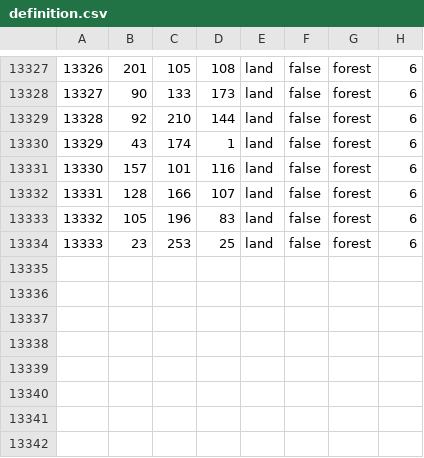
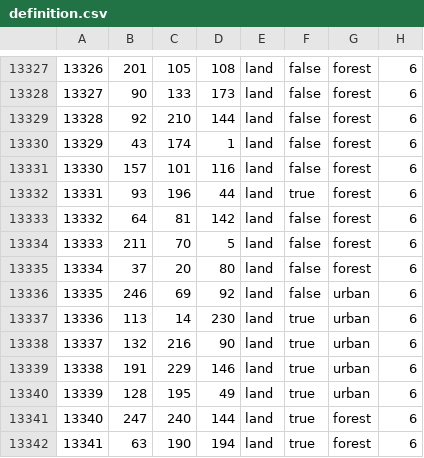
Before and after one commit to Team-Black-Requiem/CG-Black-Requiem, a CSV file: map/definition.csv, drawn as a sheet; only a part is shown, gaps mark what is left out; addresses are those after the commit; the diff names each change by its address in the sheet, - before the commit and + after, or states it on an @@ line.

```diff
--- a/map/definition.csv
+++ b/map/definition.csv
+row 13332: 13331 | 93 | 196 | 44 | land | true | forest | 6
@@ column A renumbered between rows 13333 and 13335 @@
-B13333: 128
+B13333: 64
-C13333: 166
+C13333: 81
-D13333: 107
+D13333: 142
-B13334: 105
+B13334: 211
-C13334: 196
+C13334: 70
-D13334: 83
+D13334: 5
-B13335: 23
+B13335: 37
-C13335: 253
+C13335: 20
-D13335: 25
+D13335: 80
+row 13336: 13335 | 246 | 69 | 92 | land | false | urban | 6
+row 13337: 13336 | 113 | 14 | 230 | land | true | urban | 6
+row 13338: 13337 | 132 | 216 | 90 | land | true | urban | 6
+row 13339: 13338 | 191 | 229 | 146 | land | true | urban | 6
+row 13340: 13339 | 128 | 195 | 49 | land | true | urban | 6
+row 13341: 13340 | 247 | 240 | 144 | land | true | forest | 6
+row 13342: 13341 | 63 | 190 | 194 | land | true | forest | 6
```
Also changed, not shown: 2 other files.
